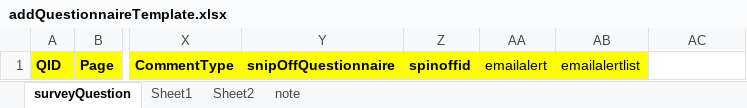
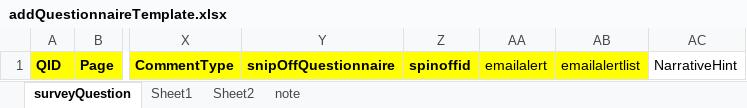
Before and after one commit to intelleges/Generic-Latest, an Excel workbook: UploadTemplates/addQuestionnaireTemplate.xlsx, sheet surveyQuestion, drawn as a sheet; only a part is shown, gaps mark what is left out; values as stored, in another font and other column widths than the file's, no borders; conditional formats not drawn; the diff names each change by its address in the sheet, - before the commit and + after, or states it on an @@ line.

Commit message:
First part of task for NarrativeHint functional. Alex Pavlenko.

```diff
--- a/UploadTemplates/addQuestionnaireTemplate.xlsx (sheet surveyQuestion)
+++ b/UploadTemplates/addQuestionnaireTemplate.xlsx (sheet surveyQuestion)
-AC1: (empty)
+AC1: NarrativeHint
```
Also changed, not shown: 4 other files.
